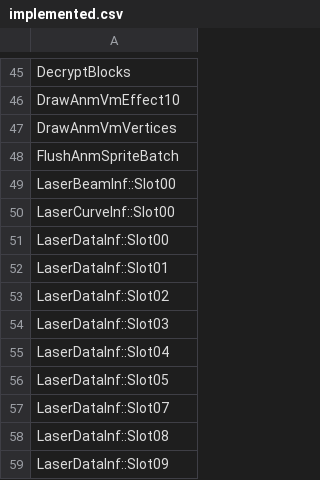
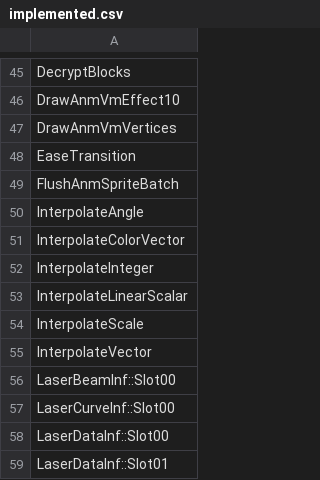
Before and after one commit to N0zoM1z0/th128, a CSV file: config/implemented.csv, drawn as a sheet; only a part is shown, gaps mark what is left out; the shorter side is filled out with more unchanged rows.

```diff
--- a/config/implemented.csv
+++ b/config/implemented.csv
@@ -47,3 +47,10 @@ DrawAnmVmEffect10
 DrawAnmVmVertices
+EaseTransition
 FlushAnmSpriteBatch
+InterpolateAngle
+InterpolateColorVector
+InterpolateInteger
+InterpolateLinearScalar
+InterpolateScale
+InterpolateVector
 LaserBeamInf::Slot00
```
Also changed, not shown: config/reccmp-functions.csv, 2 other files.
